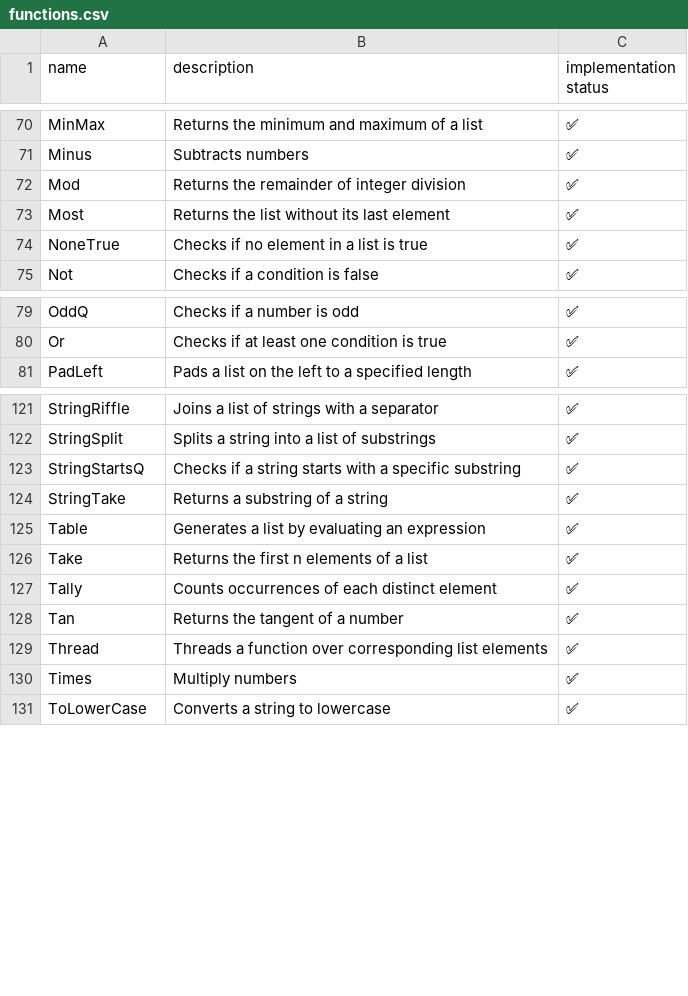
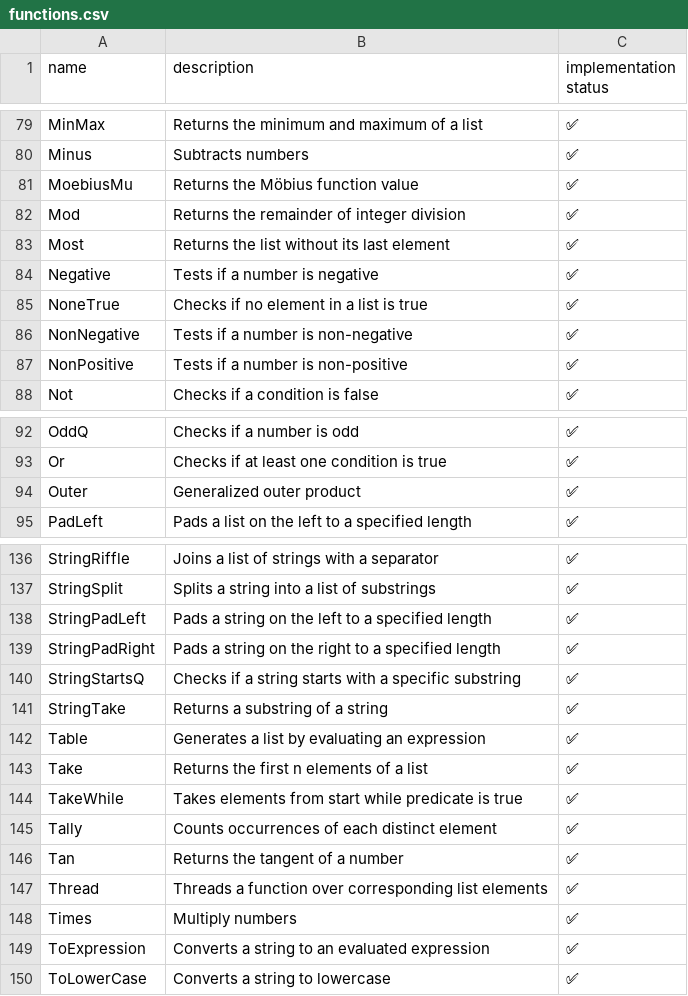
Before and after one commit to ad-si/Woxi, a CSV file: functions.csv, drawn as a sheet; only a part is shown, gaps mark what is left out; the diff covers the shown part only.

Commit message:
Update functions.csv with newly implemented functions

```diff
--- a/functions.csv
+++ b/functions.csv
@@ -71,5 +80,9 @@ MinMax,Returns the minimum and maximum of a list,✅
 Minus,Subtracts numbers,✅
+MoebiusMu,Returns the Möbius function value,✅
 Mod,Returns the remainder of integer division,✅
 Most,Returns the list without its last element,✅
+Negative,Tests if a number is negative,✅
 NoneTrue,Checks if no element in a list is true,✅
+NonNegative,Tests if a number is non-negative,✅
+NonPositive,Tests if a number is non-positive,✅
 Not,Checks if a condition is false,✅
@@ -80,2 +93,3 @@ OddQ,Checks if a number is odd,✅
 Or,Checks if at least one condition is true,✅
+Outer,Generalized outer product,✅
 PadLeft,Pads a list on the left to a specified length,✅
@@ -122,2 +137,4 @@ StringRiffle,Joins a list of strings with a separator,✅
 StringSplit,Splits a string into a list of substrings,✅
+StringPadLeft,Pads a string on the left to a specified length,✅
+StringPadRight,Pads a string on the right to a specified length,✅
 StringStartsQ,Checks if a string starts with a specific substring,✅
@@ -126,2 +143,3 @@ Table,Generates a list by evaluating an expression,✅
 Take,Returns the first n elements of a list,✅
+TakeWhile,Takes elements from start while predicate is true,✅
 Tally,Counts occurrences of each distinct element,✅
@@ -130,2 +148,3 @@ Thread,Threads a function over corresponding list elements,✅
 Times,Multiply numbers,✅
+ToExpression,Converts a string to an evaluated expression,✅
 ToLowerCase,Converts a string to lowercase,✅
```
Also changed, not shown: 10 added rows elsewhere in this file.
